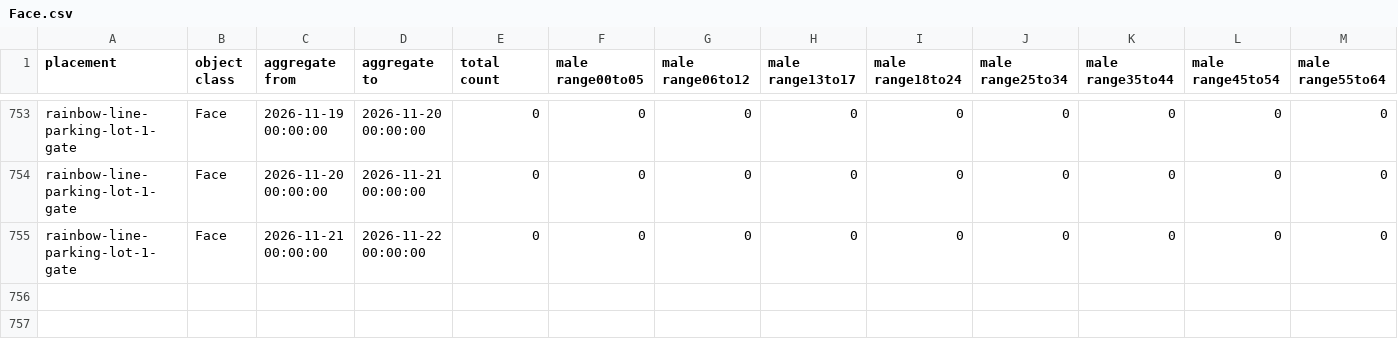
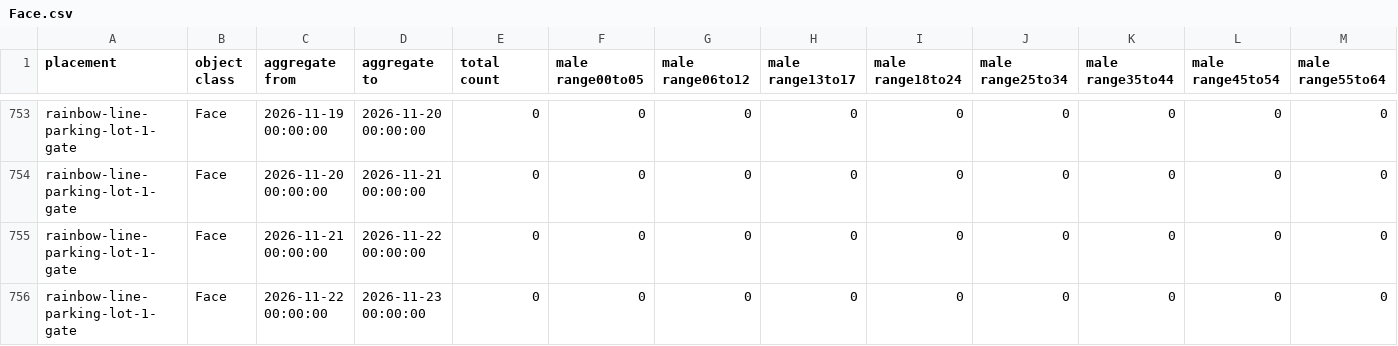
Before and after one commit to code4fukui/fukui-kanko-people-flow-visualization, a CSV file: packages/whole/public/rainbow-line-parking-lot-1-gate/Face.csv, drawn as a sheet; only a part is shown, gaps mark what is left out; rows hold the shown columns only; the diff names each change by its address in the sheet, - before the commit and + after, or states it on an @@ line.

```diff
--- a/packages/whole/public/rainbow-line-parking-lot-1-gate/Face.csv
+++ b/packages/whole/public/rainbow-line-parking-lot-1-gate/Face.csv
+row 756: rainbow-line-parking-lot-1-gate | Face | 2026-11-22 00:00:00 | 2026-11-23 00:00:00 | 0 | 0 | 0 | 0 | 0 | 0 | 0 | 0 | 0
```
Also changed, not shown: packages/whole/public/fukui-station-east-entrance/Face.csv, packages/whole/public/rainbow-line-parking-lot-1-gate/LicensePlate.csv, 5 other files.
